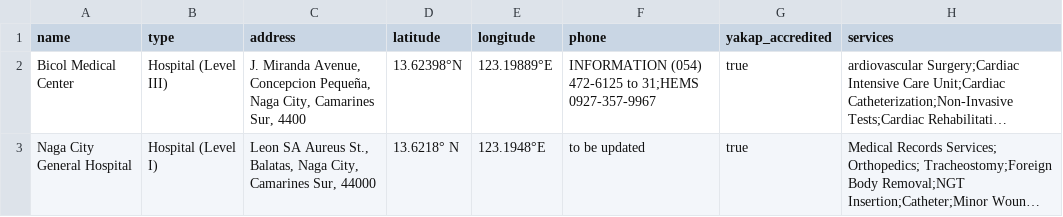
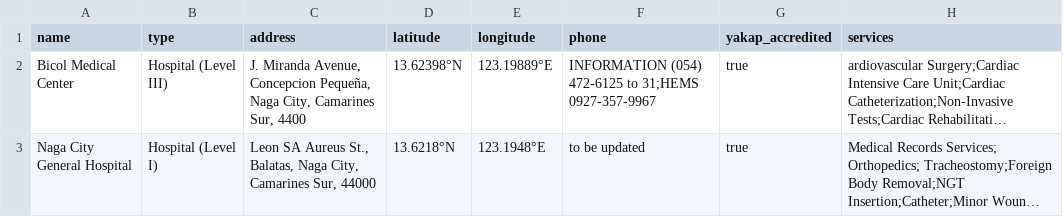
Before and after one commit to jlescarlan11/health, a CSV file: backend/data/data-collection-template.csv, drawn as a sheet; only a part is shown; long unchanged cells end in …; the diff names each change by its address in the sheet, - before the commit and + after, or states it on an @@ line.

Commit message:
Update data-collection-template.csv

```diff
--- a/backend/data/data-collection-template.csv
+++ b/backend/data/data-collection-template.csv
-D3 (latitude): 13.6218° N
+D3 (latitude): 13.6218°N
```
